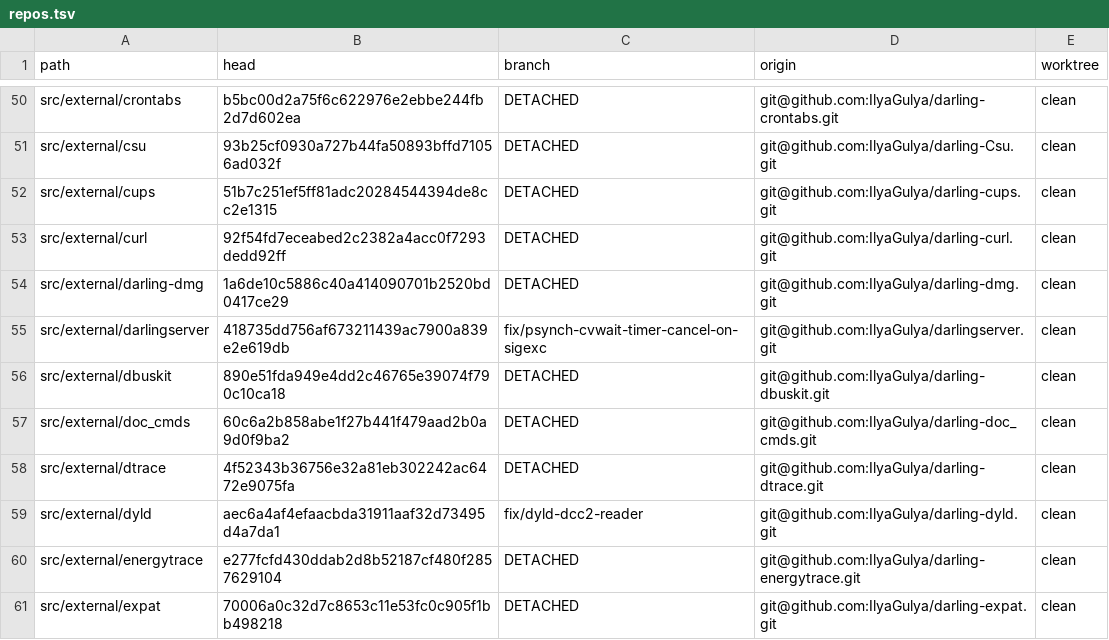
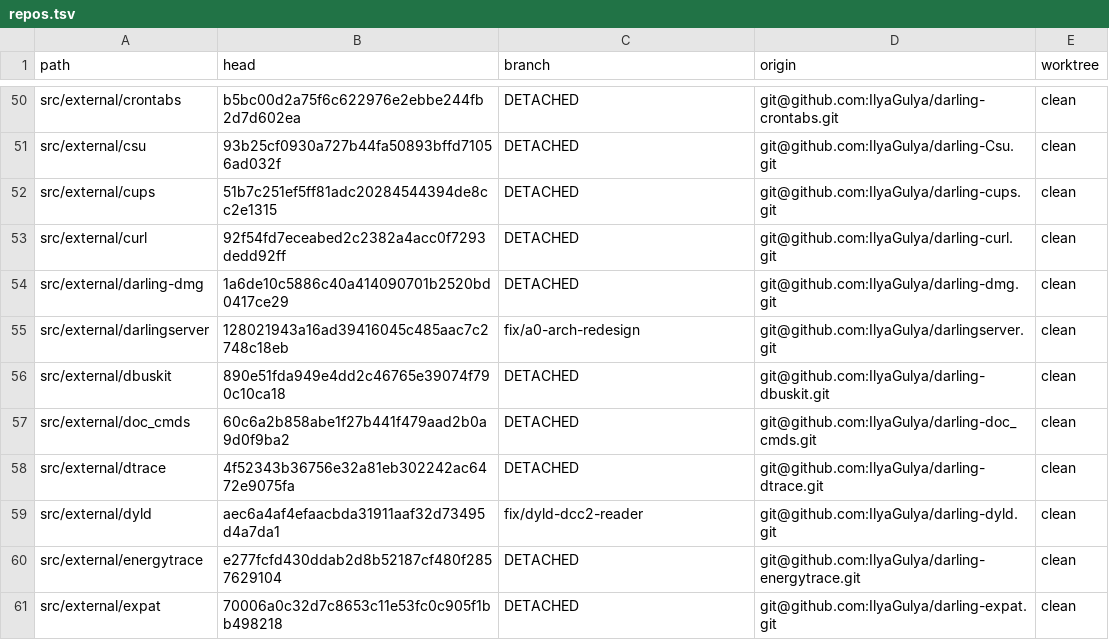
Before and after one commit to IlyaGulya/darling-workspace, a TSV file: state/repos.tsv, drawn as a sheet; only a part is shown, gaps mark what is left out.

Commit message:
handoff: A0-ARCH stages 0-1c in progress (darlingserver fix/a0-arch-redesign @ telemetry commit; fuzzer + typed tokens + interrupt-desync guards; baseline freeze A/B running)

```diff
--- a/state/repos.tsv
+++ b/state/repos.tsv
@@ -54,3 +54,3 @@ src/external/curl	92f54fd7eceabed2c2382a4acc0f7293dedd92ff	DETACHED	git@github.c
 src/external/darling-dmg	1a6de10c5886c40a414090701b2520bd0417ce29	DETACHED	git@github.com:IlyaGulya/darling-dmg.git	clean
-src/external/darlingserver	418735dd756af673211439ac7900a839e2e619db	fix/psynch-cvwait-timer-cancel-on-sigexc	git@github.com:IlyaGulya/darlingserver.git	clean
+src/external/darlingserver	128021943a16ad39416045c485aac7c2748c18eb	fix/a0-arch-redesign	git@github.com:IlyaGulya/darlingserver.git	clean
 src/external/dbuskit	890e51fda949e4dd2c46765e39074f790c10ca18	DETACHED	git@github.com:IlyaGulya/darling-dbuskit.git	clean
```
Also changed, not shown: 5 other files.
